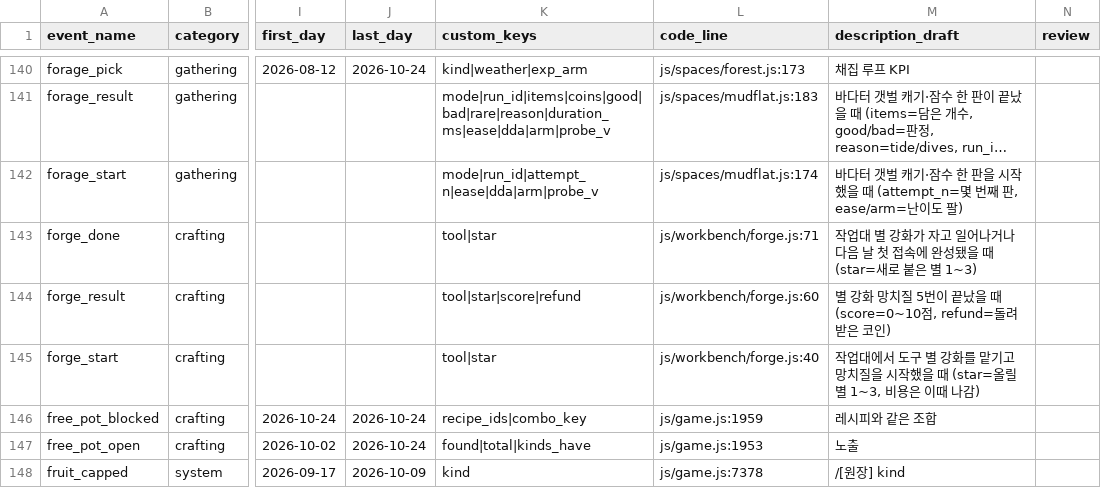
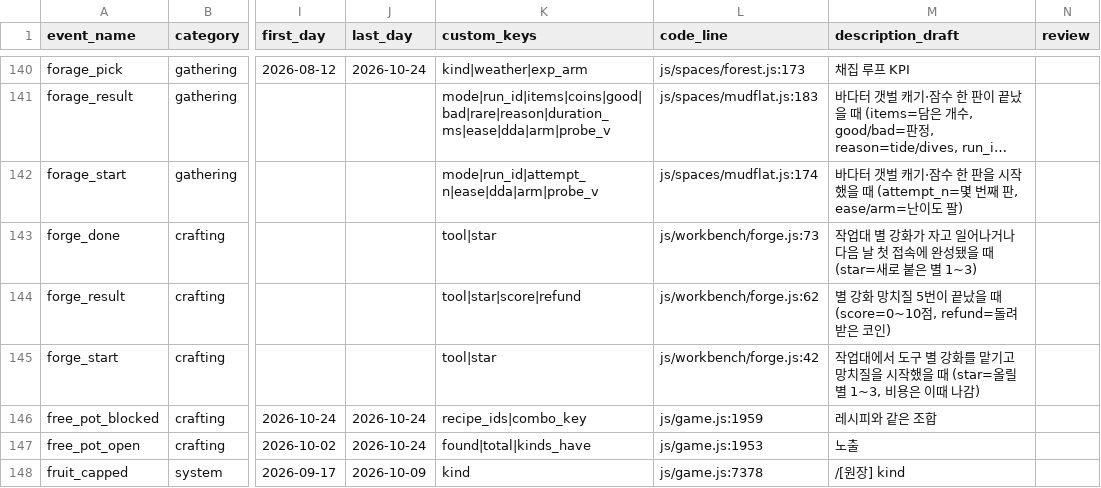
Before and after one commit to UICHEOL-HWANG/calm_forest, a CSV file: docs/analysis/event-taxonomy.csv, drawn as a sheet; only a part is shown, gaps mark what is left out; long unchanged cells end in …; the diff names each change by its address in the sheet, - before the commit and + after, or states it on an @@ line.

```diff
--- a/docs/analysis/event-taxonomy.csv
+++ b/docs/analysis/event-taxonomy.csv
-L143 (code_line): js/workbench/forge.js:71
+L143 (code_line): js/workbench/forge.js:73
-L144 (code_line): js/workbench/forge.js:60
+L144 (code_line): js/workbench/forge.js:62
-L145 (code_line): js/workbench/forge.js:40
+L145 (code_line): js/workbench/forge.js:42
```
Also changed, not shown: 1 other file.
